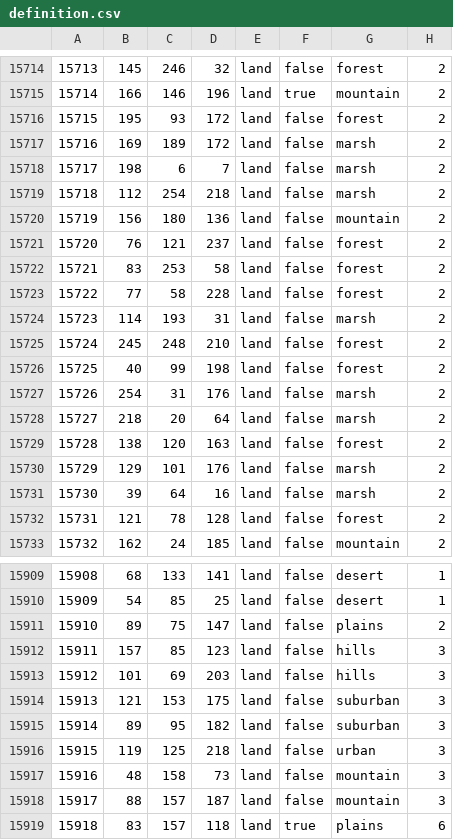
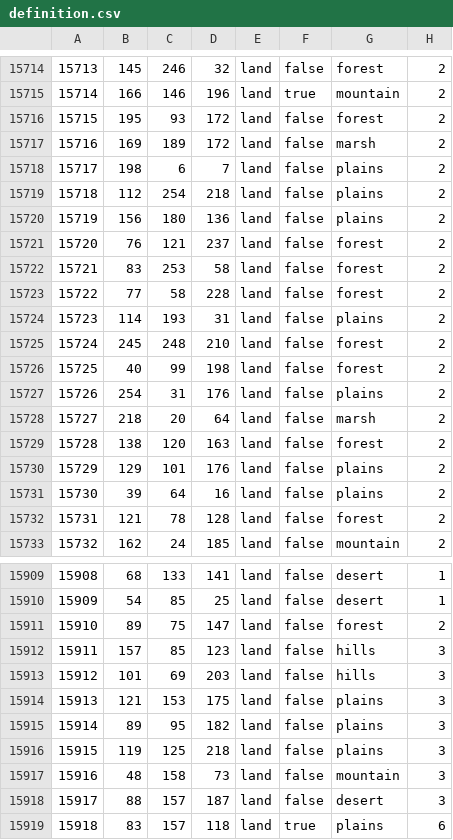
Before and after one commit to aridoitsu/ashesoftheoldorder, a CSV file: map/definition.csv, drawn as a sheet; only a part is shown, gaps mark what is left out; the diff covers the shown part only.

```diff
--- a/map/definition.csv
+++ b/map/definition.csv
@@ -15717,5 +15717,5 @@
 15716;169;189;172;land;false;marsh;2
-15717;198;6;7;land;false;marsh;2
-15718;112;254;218;land;false;marsh;2
-15719;156;180;136;land;false;mountain;2
+15717;198;6;7;land;false;plains;2
+15718;112;254;218;land;false;plains;2
+15719;156;180;136;land;false;plains;2
 15720;76;121;237;land;false;forest;2
@@ -15723,10 +15723,10 @@
 15722;77;58;228;land;false;forest;2
-15723;114;193;31;land;false;marsh;2
+15723;114;193;31;land;false;plains;2
 15724;245;248;210;land;false;forest;2
 15725;40;99;198;land;false;forest;2
-15726;254;31;176;land;false;marsh;2
+15726;254;31;176;land;false;plains;2
 15727;218;20;64;land;false;marsh;2
 15728;138;120;163;land;false;forest;2
-15729;129;101;176;land;false;marsh;2
-15730;39;64;16;land;false;marsh;2
+15729;129;101;176;land;false;plains;2
+15730;39;64;16;land;false;plains;2
 15731;121;78;128;land;false;forest;2
@@ -15910,10 +15910,10 @@
 15909;54;85;25;land;false;desert;1
-15910;89;75;147;land;false;plains;2
+15910;89;75;147;land;false;forest;2
 15911;157;85;123;land;false;hills;3
 15912;101;69;203;land;false;hills;3
-15913;121;153;175;land;false;suburban;3
-15914;89;95;182;land;false;suburban;3
-15915;119;125;218;land;false;urban;3
+15913;121;153;175;land;false;plains;3
+15914;89;95;182;land;false;plains;3
+15915;119;125;218;land;false;plains;3
 15916;48;158;73;land;false;mountain;3
-15917;88;157;187;land;false;mountain;3
+15917;88;157;187;land;false;desert;3
 15918;83;157;118;land;true;plains;6
```
Also changed, not shown: 171 edited cells elsewhere in this file, 4 other files.
